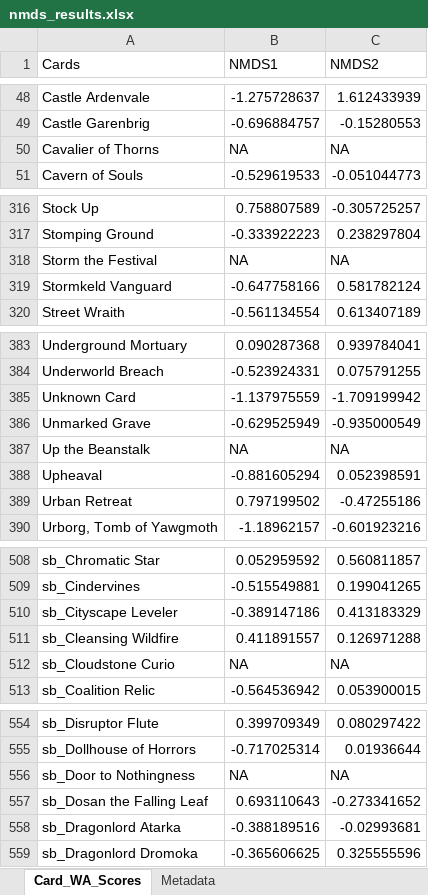
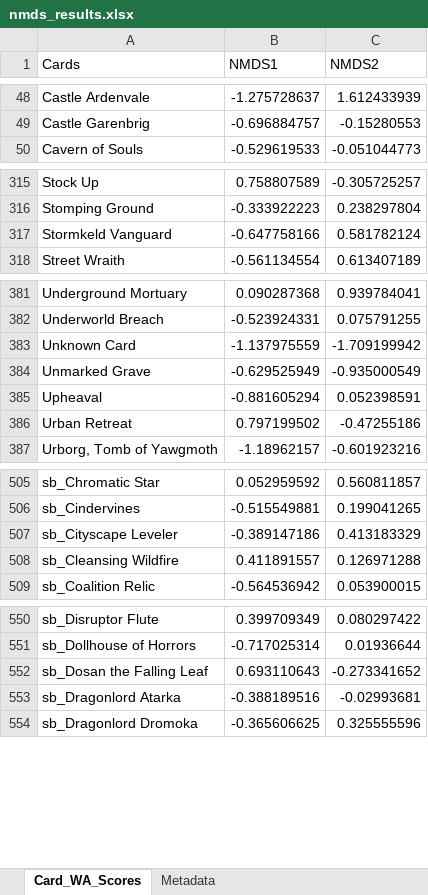
Before and after one commit to TheDrakeHaven/amulet-challenge-hist, an Excel workbook: nmds_results.xlsx, sheet Card_WA_Scores, drawn as a sheet; only a part is shown, gaps mark what is left out; values as stored, in another font and other column widths than the file's, no borders; the diff covers the shown part only; the diff names each change by its address in the sheet, - before the commit and + after, or states it on an @@ line.

Commit message:
Add files via upload

```diff
--- a/nmds_results.xlsx (sheet Card_WA_Scores)
+++ b/nmds_results.xlsx (sheet Card_WA_Scores)
-row 50: Cavalier of Thorns | NA | NA
-row 318: Storm the Festival | NA | NA
-row 387: Up the Beanstalk | NA | NA
-row 512: sb_Cloudstone Curio | NA | NA
-row 556: sb_Door to Nothingness | NA | NA
```
Also changed, not shown: 2 removed rows elsewhere in this sheet.
